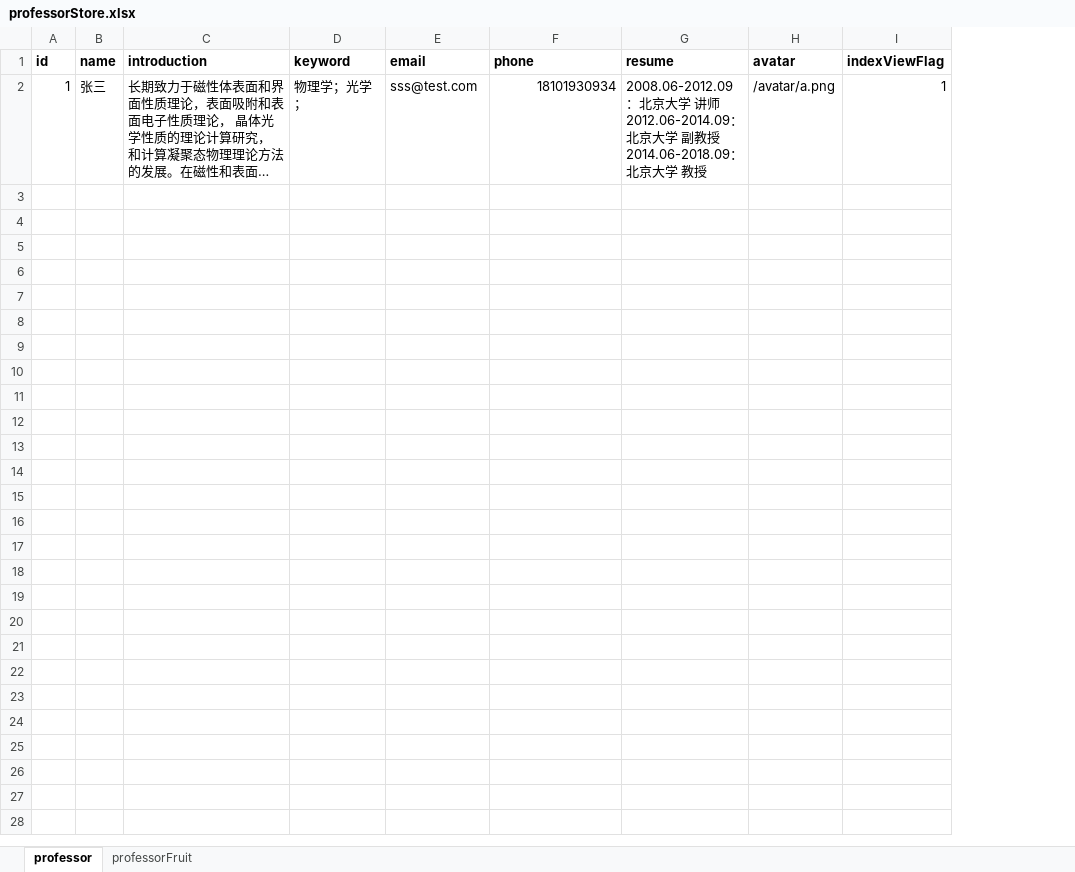
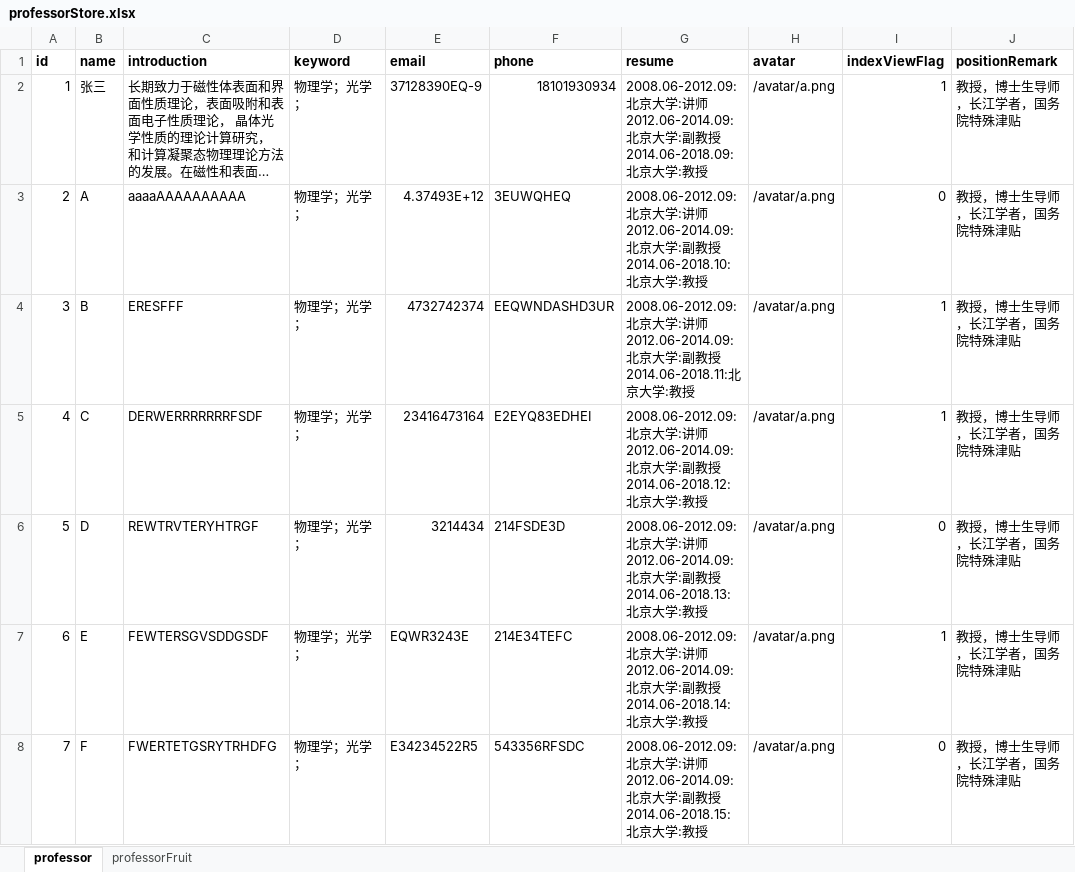
Before and after one commit to Popeyeeee111/page1, an Excel workbook: public/xlsx/professorStore.xlsx, sheet professor, drawn as a sheet; long unchanged cells end in …; values as stored, in another font and other column widths than the file's, no borders; ↵ is a line break in a cell; the diff names each change by its address in the sheet, - before the commit and + after, or states it on an @@ line.

```diff
--- a/public/xlsx/professorStore.xlsx (sheet professor)
+++ b/public/xlsx/professorStore.xlsx (sheet professor)
+column J (positionRemark), row 2: 教授，博士生导师，长江学者，国务院特殊津贴
-E2 (email): sss@test.com
+E2 (email): 37128390EQ-9
-G2 (resume): 2008.06-2012.09：北京大学 讲师 ↵ 2012.06-2014.09：北京大学 副教授 ↵ 2014.06-2018.09：北京大学 教授
+G2 (resume): 2008.06-2012.09:北京大学:讲师 ↵ 2012.06-2014.09:北京大学:副教授 ↵ 2014.06-2018.09:北京大学:教授
+row 3: 2 | A | aaaaAAAAAAAAAA | 物理学；光学； | 4.37493E+12 | 3EUWQHEQ | 2008.06-2012.09:北京大学:讲师 ↵ 2012.06-2014.09:北京大学:副教授 ↵ 2014.06-2018.10:北京大学:教授 | /avatar/a.png | 0 | 教授，博士生导师，长江学者，国务院特殊津贴
+row 4: 3 | B | ERESFFF | 物理学；光学； | 4732742374 | EEQWNDASHD3UR | 2008.06-2012.09:北京大学:讲师 ↵ 2012.06-2014.09:北京大学:副教授 ↵ 2014.06-2018.11:北京大学:教授 | /avatar/a.png | 1 | 教授，博士生导师，长江学者，国务院特殊津贴
+row 5: 4 | C | DERWERRRRRRRFSDF | 物理学；光学； | 23416473164 | E2EYQ83EDHEI | 2008.06-2012.09:北京大学:讲师 ↵ 2012.06-2014.09:北京大学:副教授 ↵ 2014.06-2018.12:北京大学:教授 | /avatar/a.png | 1 | 教授，博士生导师，长江学者，国务院特殊津贴
+row 6: 5 | D | REWTRVTERYHTRGF | 物理学；光学； | 3214434 | 214FSDE3D | 2008.06-2012.09:北京大学:讲师 ↵ 2012.06-2014.09:北京大学:副教授 ↵ 2014.06-2018.13:北京大学:教授 | /avatar/a.png | 0 | 教授，博士生导师，长江学者，国务院特殊津贴
+row 7: 6 | E | FEWTERSGVSDDGSDF | 物理学；光学； | EQWR3243E | 214E34TEFC | 2008.06-2012.09:北京大学:讲师 ↵ 2012.06-2014.09:北京大学:副教授 ↵ 2014.06-2018.14:北京大学:教授 | /avatar/a.png | 1 | 教授，博士生导师，长江学者，国务院特殊津贴
+row 8: 7 | F | FWERTETGSRYTRHDFG | 物理学；光学； | E34234522R5 | 543356RFSDC | 2008.06-2012.09:北京大学:讲师 ↵ 2012.06-2014.09:北京大学:副教授 ↵ 2014.06-2018.15:北京大学:教授 | /avatar/a.png | 0 | 教授，博士生导师，长江学者，国务院特殊津贴
```
Also changed, not shown: sheet professorFruit, 12 other files.
